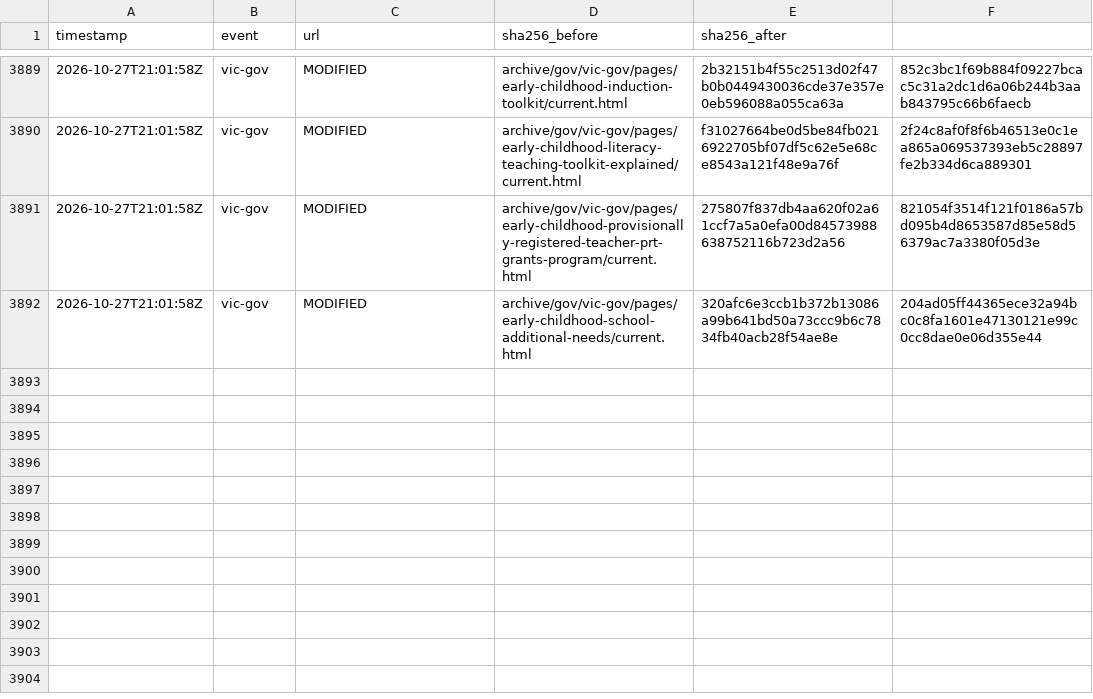
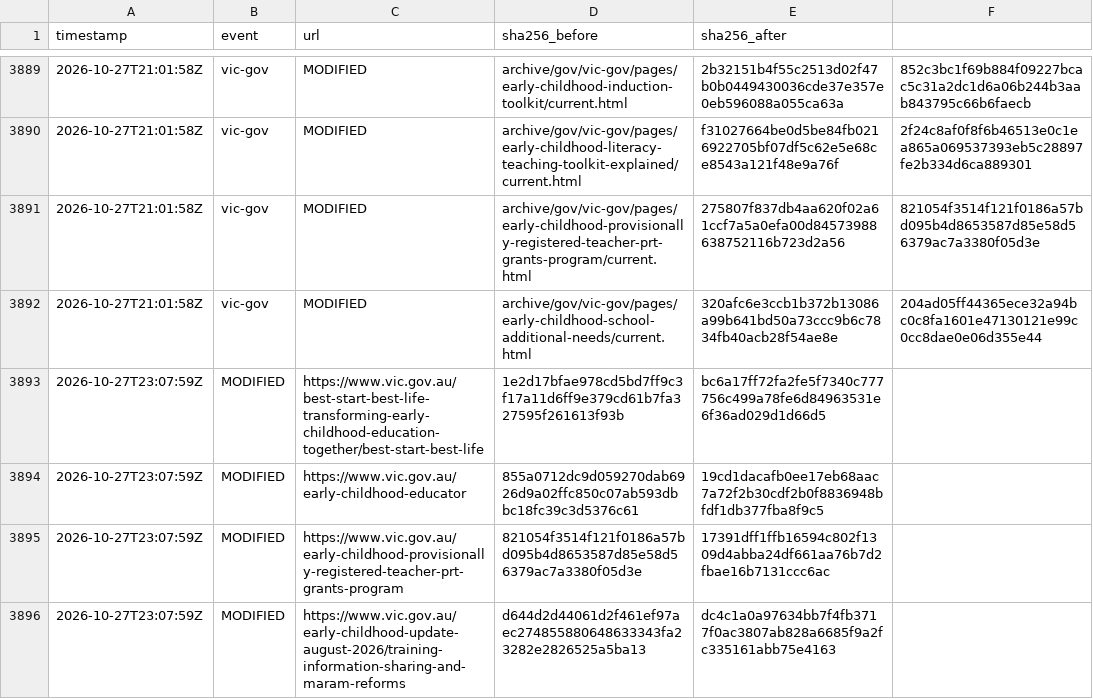
Before and after one commit to myNDISwiki/MyNDIS, a CSV file: archive/reports/vic-gov/change-ledger.csv, drawn as a sheet; only a part is shown, gaps mark what is left out.

Commit message:
Archive Victorian NDIS reform updates 2026-10-27T23:44:51Z

```diff
--- a/archive/reports/vic-gov/change-ledger.csv
+++ b/archive/reports/vic-gov/change-ledger.csv
@@ -3892 +3892,5 @@ timestamp,event,url,sha256_before,sha256_after
 2026-10-27T21:01:58Z,vic-gov,MODIFIED,archive/gov/vic-gov/pages/early-childhood-school-additional-needs/current.html,320afc6e3ccb1b372b13086a99b641bd50a73ccc9b6c7834fb40acb28f54ae8e,204ad05ff44365ece32a94bc0c8fa1601e47130121e99c0cc8dae0e06d355e44
+2026-10-27T23:07:59Z,MODIFIED,https://www.vic.gov.au/best-start-best-life-transforming-early-childhood-education-together/best-start-best-life,1e2d17bfae978cd5bd7ff9c3f17a11d6ff9e379cd61b7fa327595f261613f93b,bc6a17ff72fa2fe5f7340c777756c499a78fe6d84963531e6f36ad029d1d66d5
+2026-10-27T23:07:59Z,MODIFIED,https://www.vic.gov.au/early-childhood-educator,855a0712dc9d059270dab6926d9a02ffc850c07ab593dbbc18fc39c3d5376c61,19cd1dacafb0ee17eb68aac7a72f2b30cdf2b0f8836948bfdf1db377fba8f9c5
+2026-10-27T23:07:59Z,MODIFIED,https://www.vic.gov.au/early-childhood-provisionally-registered-teacher-prt-grants-program,821054f3514f121f0186a57bd095b4d8653587d85e58d56379ac7a3380f05d3e,17391dff1ffb16594c802f1309d4abba24df661aa76b7d2fbae16b7131ccc6ac
+2026-10-27T23:07:59Z,MODIFIED,https://www.vic.gov.au/early-childhood-update-august-2026/training-information-sharing-and-maram-reforms,d644d2d44061d2f461ef97aec274855880648633343fa23282e2826525a5ba13,dc4c1a0a97634bb7f4fb3717f0ac3807ab828a6685f9a2fc335161abb75e4163
```
Also changed, not shown: archive/reports/vic-gov/page-registry.csv, 12 other files.
